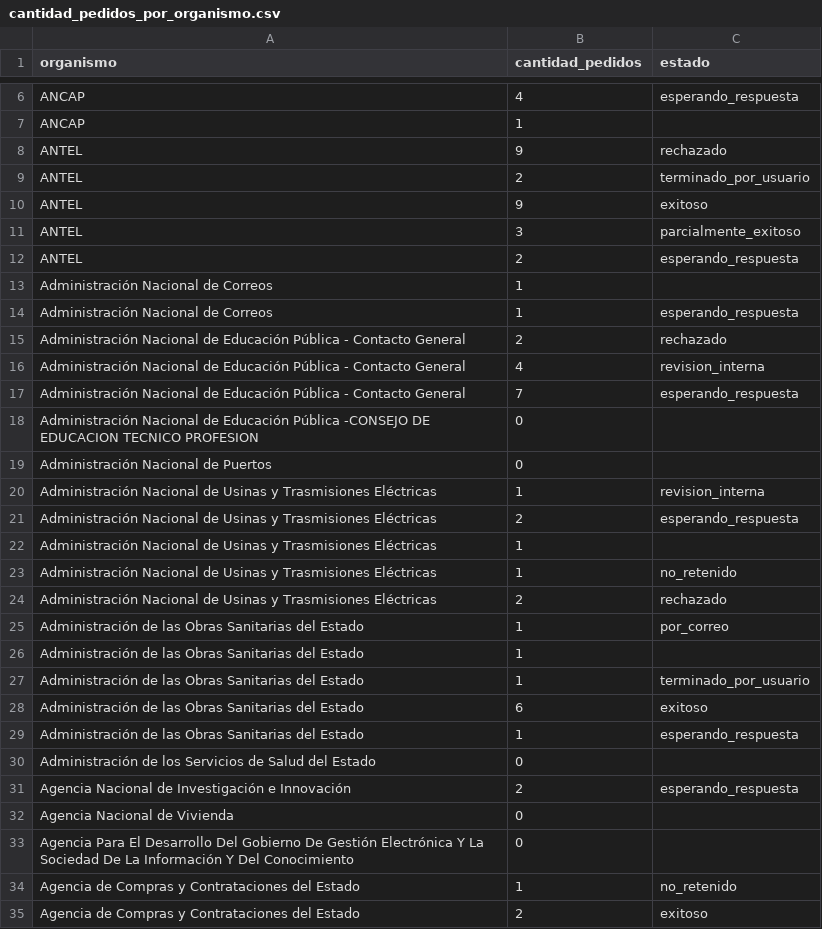
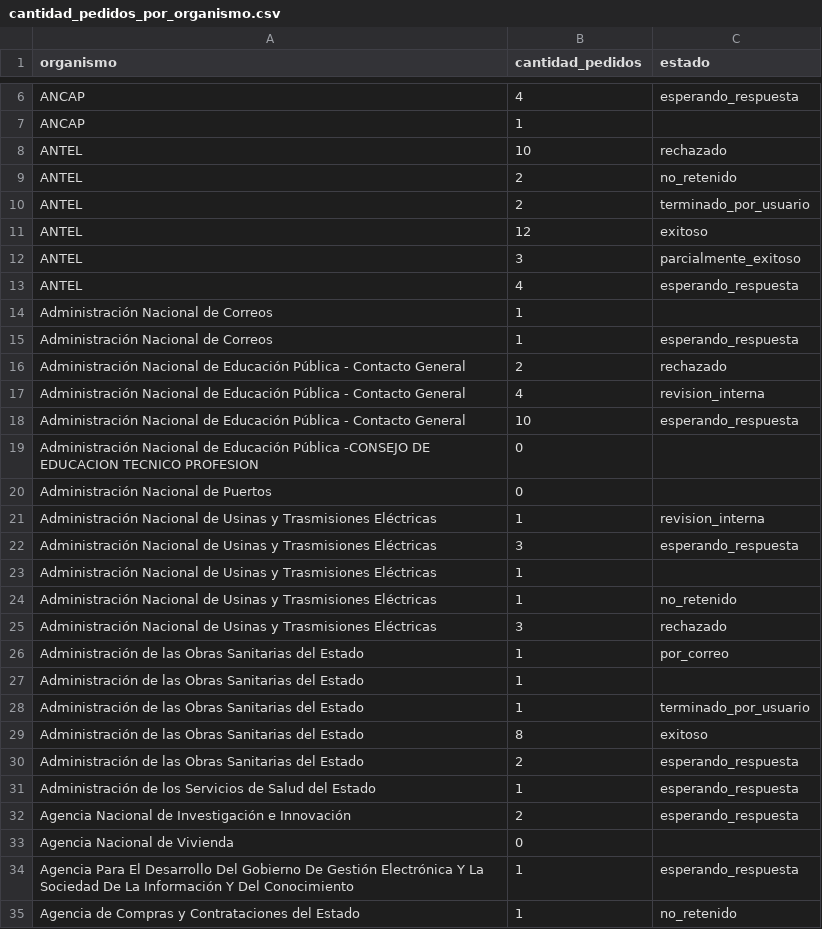
Before and after one commit to datauy/quesabes-data, a CSV file: data/cantidad_pedidos_por_organismo.csv, drawn as a sheet; only a part is shown, gaps mark what is left out; the shorter side is filled out with more unchanged rows; the diff covers the shown part only.

```diff
--- a/data/cantidad_pedidos_por_organismo.csv
+++ b/data/cantidad_pedidos_por_organismo.csv
@@ -7,7 +7,8 @@ ANCAP,4,esperando_respuesta
 ANCAP,1,
-ANTEL,9,rechazado
+ANTEL,10,rechazado
+ANTEL,2,no_retenido
 ANTEL,2,terminado_por_usuario
-ANTEL,9,exitoso
+ANTEL,12,exitoso
 ANTEL,3,parcialmente_exitoso
-ANTEL,2,esperando_respuesta
+ANTEL,4,esperando_respuesta
 Administración Nacional de Correos,1,
@@ -16,3 +17,3 @@ Administración Nacional de Educación Pública - Contacto General,2,rechazado
 Administración Nacional de Educación Pública - Contacto General,4,revision_interna
-Administración Nacional de Educación Pública - Contacto General,7,esperando_respuesta
+Administración Nacional de Educación Pública - Contacto General,10,esperando_respuesta
 Administración Nacional de Educación Pública -CONSEJO DE EDUCACION TECNICO PROFESION,0,
@@ -20,6 +21,6 @@ Administración Nacional de Puertos,0,
 Administración Nacional de Usinas y Trasmisiones Eléctricas,1,revision_interna
-Administración Nacional de Usinas y Trasmisiones Eléctricas,2,esperando_respuesta
+Administración Nacional de Usinas y Trasmisiones Eléctricas,3,esperando_respuesta
 Administración Nacional de Usinas y Trasmisiones Eléctricas,1,
 Administración Nacional de Usinas y Trasmisiones Eléctricas,1,no_retenido
-Administración Nacional de Usinas y Trasmisiones Eléctricas,2,rechazado
+Administración Nacional de Usinas y Trasmisiones Eléctricas,3,rechazado
 Administración de las Obras Sanitarias del Estado,1,por_correo
@@ -27,8 +28,8 @@ Administración de las Obras Sanitarias del Estado,1,
 Administración de las Obras Sanitarias del Estado,1,terminado_por_usuario
-Administración de las Obras Sanitarias del Estado,6,exitoso
-Administración de las Obras Sanitarias del Estado,1,esperando_respuesta
-Administración de los Servicios de Salud del Estado,0,
+Administración de las Obras Sanitarias del Estado,8,exitoso
+Administración de las Obras Sanitarias del Estado,2,esperando_respuesta
+Administración de los Servicios de Salud del Estado,1,esperando_respuesta
 Agencia Nacional de Investigación e Innovación,2,esperando_respuesta
 Agencia Nacional de Vivienda,0,
-Agencia Para El Desarrollo Del Gobierno De Gestión Electrónica Y La Sociedad De La Información Y Del Conocimiento,0,
+Agencia Para El Desarrollo Del Gobierno De Gestión Electrónica Y La Sociedad De La Información Y Del Conocimiento,1,esperando_respuesta
 Agencia de Compras y Contrataciones del Estado,1,no_retenido
```
Also changed, not shown: 23 added rows, 8 removed rows and 43 edited cells elsewhere in this file, data/organismos_publicos.csv, 4 other files.
